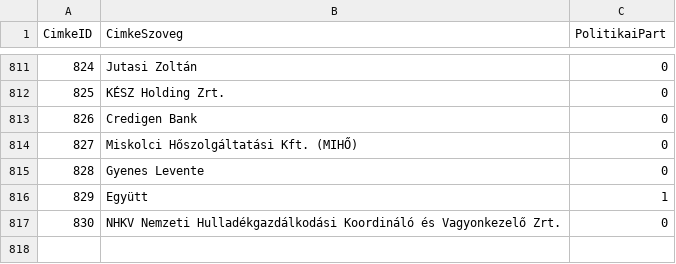
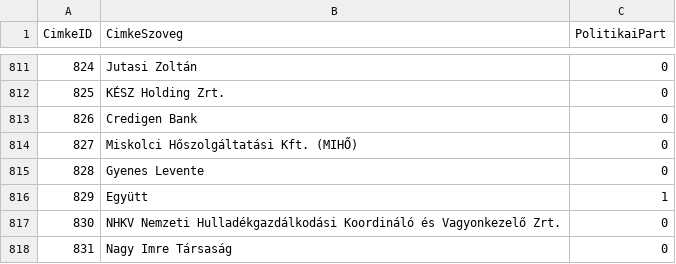
Before and after one commit to tamas-ferenci/HelyreigazitasFigyelo, a CSV file: cimkek.csv, drawn as a sheet; only a part is shown, gaps mark what is left out.

```diff
--- a/cimkek.csv
+++ b/cimkek.csv
@@ -817 +817,2 @@ CimkeID;CimkeSzoveg;PolitikaiPart
 830;NHKV Nemzeti Hulladékgazdálkodási Koordináló és Vagyonkezelő Zrt.;0
+831;Nagy Imre Társaság;0
```
Also changed, not shown: cimke_helyreigazitas.csv, 5 other files.
